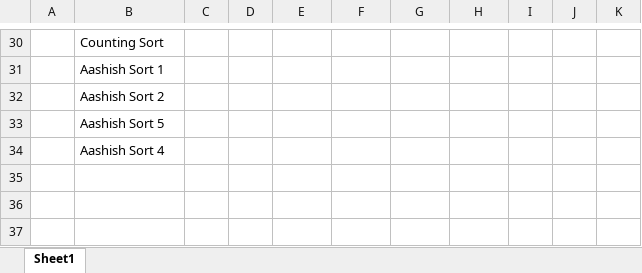
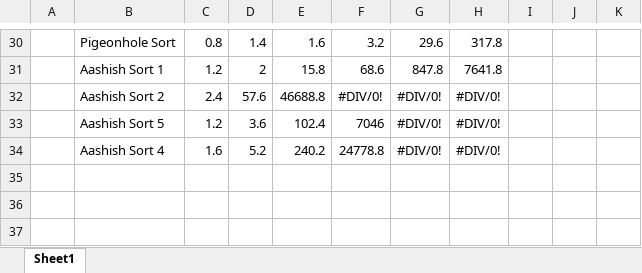
Before and after one commit to Aashishkebab/Sorting-Simulator, an Excel workbook: Time Analysis.xlsx, sheet Sheet1, drawn as a sheet; only a part is shown, gaps mark what is left out; values as stored, in another font and other column widths than the file's, no borders; the diff covers the shown part only; the diff names each change by its address in the sheet, - before the commit and + after, or states it on an @@ line.

```diff
--- a/Time Analysis.xlsx (sheet Sheet1)
+++ b/Time Analysis.xlsx (sheet Sheet1)
-B30: Counting Sort
+B30: Pigeonhole Sort
-C30: (empty)
+C30: 0.8
-D30: (empty)
+D30: 1.4
-E30: (empty)
+E30: 1.6
-F30: (empty)
+F30: 3.2
-G30: (empty)
+G30: 29.6
-H30: (empty)
+H30: 317.8
-C31: (empty)
+C31: 1.2
-D31: (empty)
+D31: 2
-E31: (empty)
+E31: 15.8
-F31: (empty)
+F31: 68.6
-G31: (empty)
+G31: 847.8
-H31: (empty)
+H31: 7641.8
-C32: (empty)
+C32: 2.4
-D32: (empty)
+D32: 57.6
-E32: (empty)
+E32: 46688.8
-F32: (empty)
+F32: #DIV/0!
-G32:G34: (empty)
+G32:G34: #DIV/0!
-H32:H34: (empty)
+H32:H34: #DIV/0!
-C33: (empty)
+C33: 1.2
-D33: (empty)
+D33: 3.6
-E33: (empty)
+E33: 102.4
-F33: (empty)
+F33: 7046
-C34: (empty)
+C34: 1.6
-D34: (empty)
+D34: 5.2
-E34: (empty)
+E34: 240.2
-F34: (empty)
+F34: 24778.8
```
Also changed, not shown: 133 edited cells elsewhere in this sheet.
